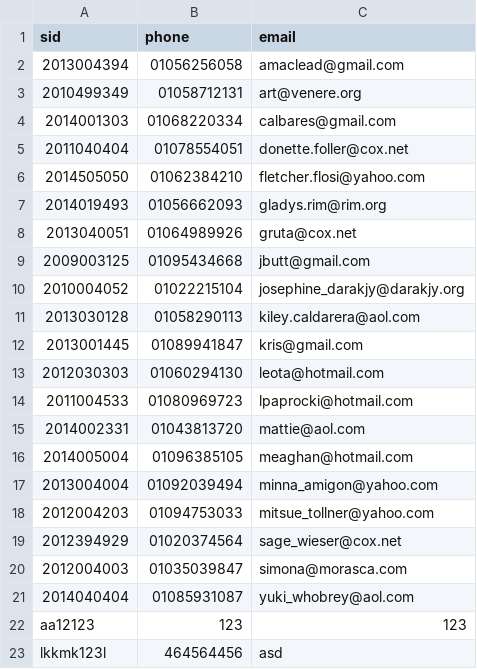
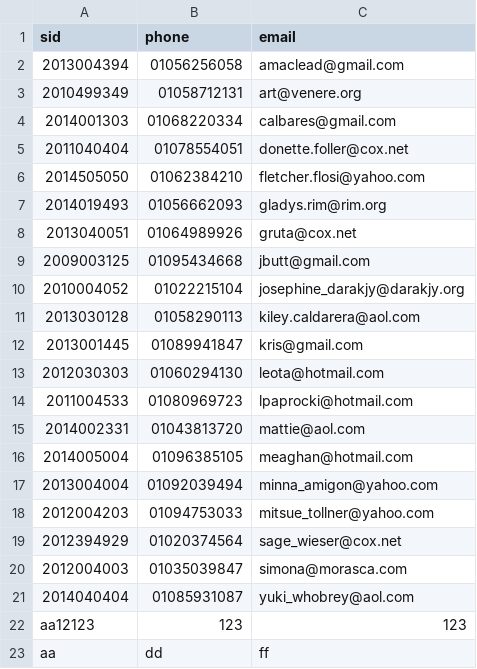
Before and after one commit to dingdongx2/2018_DatabaseSystem, a CSV file: pj3/contacts.csv, drawn as a sheet.

```diff
--- a/pj3/contacts.csv
+++ b/pj3/contacts.csv
@@ -22,2 +22,2 @@ sid,phone,email
 aa12123,123,123,
-lkkmk123l	,464564456,asd
+aa	,dd,ff
```
Also changed, not shown: pj3/Grass_corp.csv, 1 other file.
